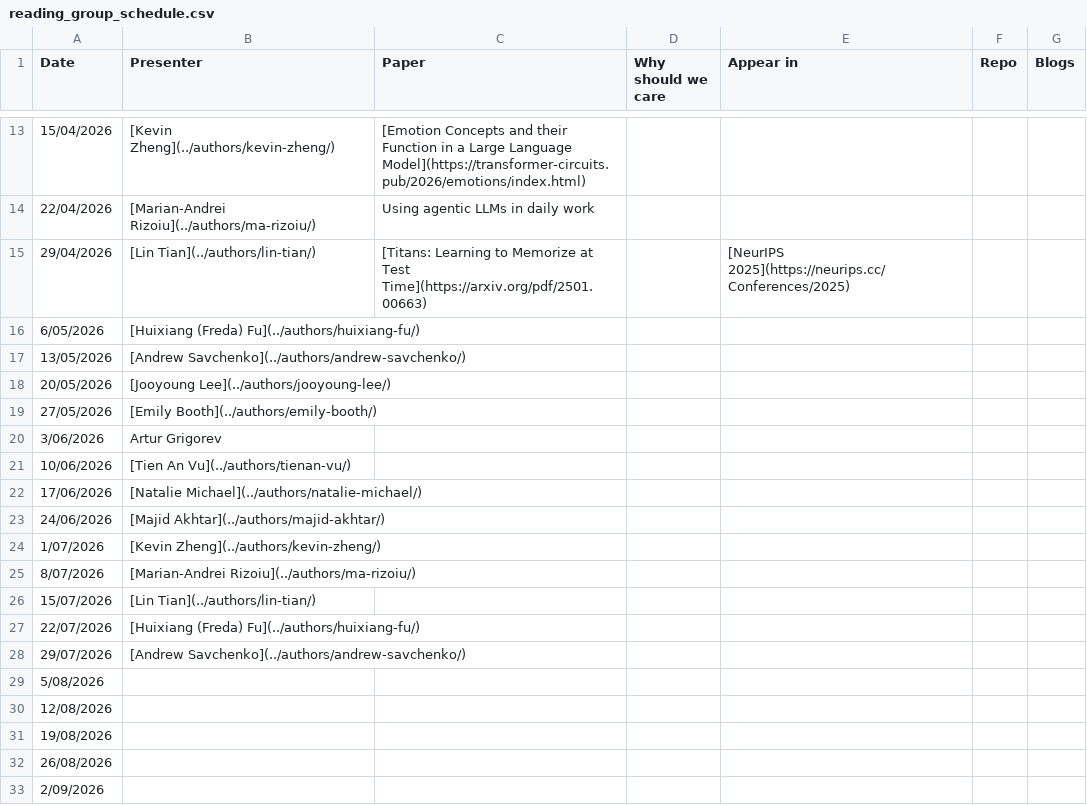
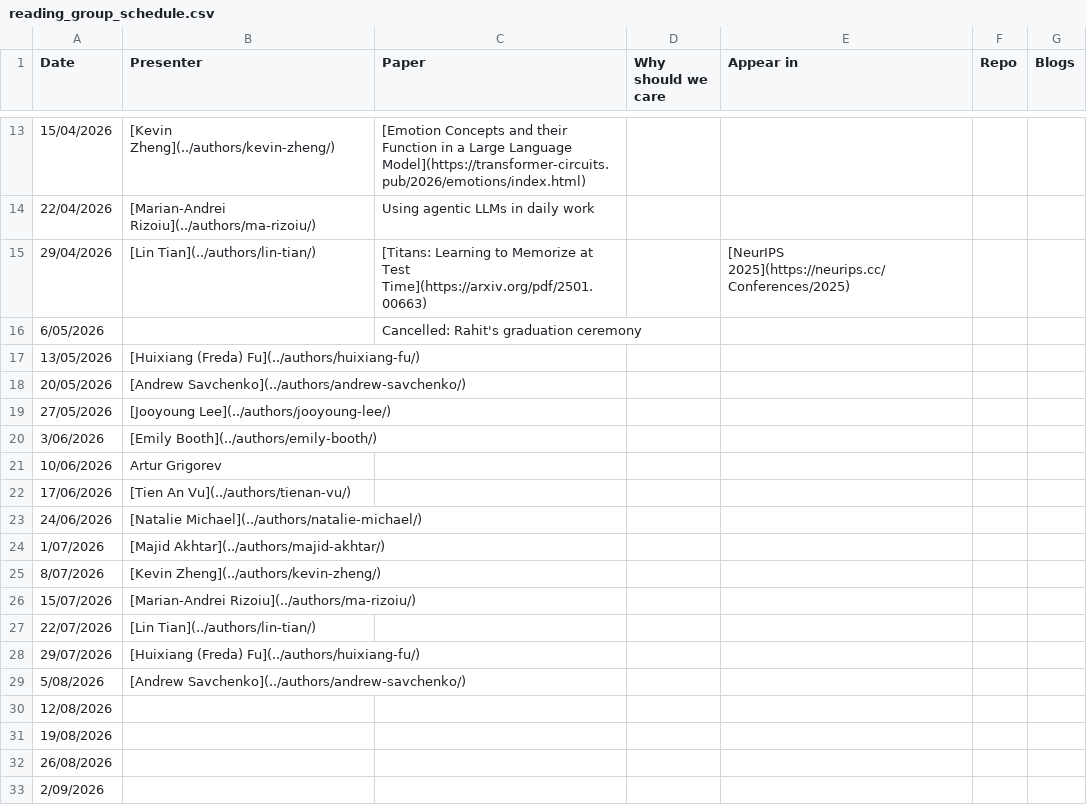
Before and after one commit to behavioral-ds/behavioral-ds.github.io, a CSV file: assets/reading/reading_group_schedule.csv, drawn as a sheet; only a part is shown, gaps mark what is left out.

Commit message:
Update reading group schedule with new entries and cancellation
Added new entries to the reading group schedule and marked one event as cancelled.

```diff
--- a/assets/reading/reading_group_schedule.csv
+++ b/assets/reading/reading_group_schedule.csv
@@ -15,16 +15,16 @@ Date,Presenter,Paper,Why should we care,Appear in,Repo,Blogs
 29/04/2026,[Lin Tian](../authors/lin-tian/),[Titans: Learning to Memorize at Test Time](https://arxiv.org/pdf/2501.00663),,[NeurIPS 2025](https://neurips.cc/Conferences/2025),,
-6/05/2026,[Huixiang (Freda) Fu](../authors/huixiang-fu/),,,,,
-13/05/2026,[Andrew Savchenko](../authors/andrew-savchenko/),,,,,
-20/05/2026,[Jooyoung Lee](../authors/jooyoung-lee/),,,,,
-27/05/2026,[Emily Booth](../authors/emily-booth/),,,,,
-3/06/2026,Artur Grigorev,,,,,
-10/06/2026,[Tien An Vu](../authors/tienan-vu/),,,,,
-17/06/2026,[Natalie Michael](../authors/natalie-michael/),,,,,
-24/06/2026,[Majid Akhtar](../authors/majid-akhtar/),,,,,
-1/07/2026,[Kevin Zheng](../authors/kevin-zheng/),,,,,
-8/07/2026,[Marian-Andrei Rizoiu](../authors/ma-rizoiu/),,,,,
-15/07/2026,[Lin Tian](../authors/lin-tian/),,,,,
-22/07/2026,[Huixiang (Freda) Fu](../authors/huixiang-fu/),,,,,
-29/07/2026,[Andrew Savchenko](../authors/andrew-savchenko/),,,,,
-5/08/2026,,,,,,
+6/05/2026,,Cancelled: Rahit's graduation ceremony,,,,
+13/05/2026,[Huixiang (Freda) Fu](../authors/huixiang-fu/),,,,,
+20/05/2026,[Andrew Savchenko](../authors/andrew-savchenko/),,,,,
+27/05/2026,[Jooyoung Lee](../authors/jooyoung-lee/),,,,,
+3/06/2026,[Emily Booth](../authors/emily-booth/),,,,,
+10/06/2026,Artur Grigorev,,,,,
+17/06/2026,[Tien An Vu](../authors/tienan-vu/),,,,,
+24/06/2026,[Natalie Michael](../authors/natalie-michael/),,,,,
+1/07/2026,[Majid Akhtar](../authors/majid-akhtar/),,,,,
+8/07/2026,[Kevin Zheng](../authors/kevin-zheng/),,,,,
+15/07/2026,[Marian-Andrei Rizoiu](../authors/ma-rizoiu/),,,,,
+22/07/2026,[Lin Tian](../authors/lin-tian/),,,,,
+29/07/2026,[Huixiang (Freda) Fu](../authors/huixiang-fu/),,,,,
+5/08/2026,[Andrew Savchenko](../authors/andrew-savchenko/),,,,,
 12/08/2026,,,,,,
```
